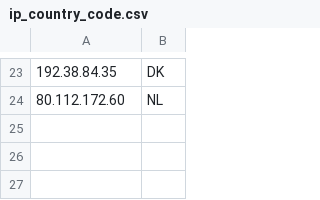
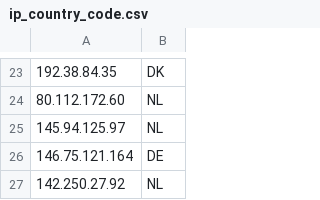
Before and after one commit to GustavLeth/Sustainable_Software_Engineering, a CSV file: backend/ip_data/ip_country_code.csv, drawn as a sheet; only a part is shown, gaps mark what is left out; the diff names each change by its address in the sheet, - before the commit and + after, or states it on an @@ line.

```diff
--- a/backend/ip_data/ip_country_code.csv
+++ b/backend/ip_data/ip_country_code.csv
+row 25: 145.94.125.97 | NL
+row 26: 146.75.121.164 | DE
+row 27: 142.250.27.92 | NL
```
Also changed, not shown: 9 other files.
